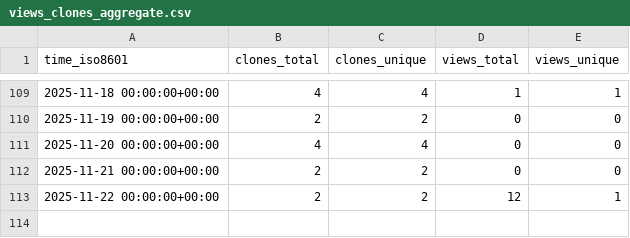
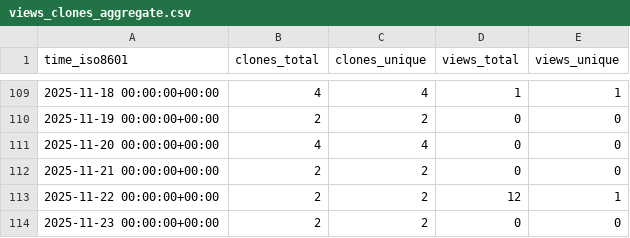
Before and after one commit to jbrzensk/rockfish_helpers, a CSV file: jbrzensk/rockfish_helpers/ghrs-data/views_clones_aggregate.csv, drawn as a sheet; only a part is shown, gaps mark what is left out.

```diff
--- a/jbrzensk/rockfish_helpers/ghrs-data/views_clones_aggregate.csv
+++ b/jbrzensk/rockfish_helpers/ghrs-data/views_clones_aggregate.csv
@@ -113 +113,2 @@ time_iso8601,clones_total,clones_unique,views_total,views_unique
 2025-11-22 00:00:00+00:00,2,2,12,1
+2025-11-23 00:00:00+00:00,2,2,0,0
```
Also changed, not shown: 1 other file.
